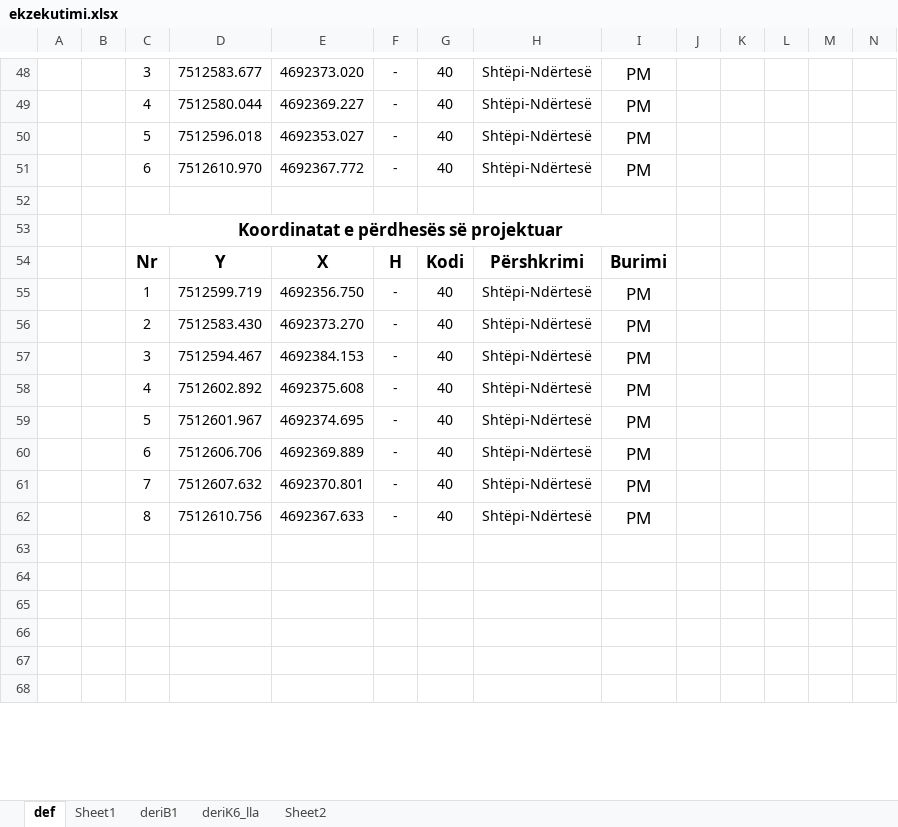
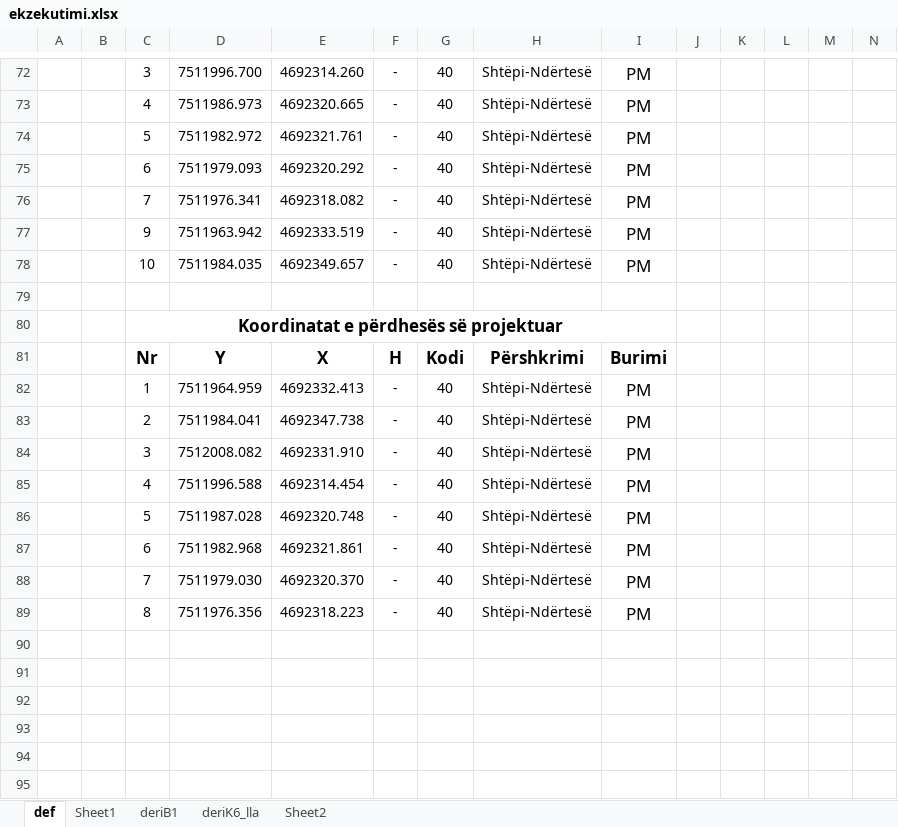
Before and after one commit to geo-coding/Objekti-Morea-Ferizaj, an Excel workbook: piketimet/txt/ekzekutimi.xlsx, sheet def, drawn as a sheet; only a part is shown, gaps mark what is left out; values as stored, in another font and other column widths than the file's, no borders; charts and pictures not drawn; addresses are those after the commit; rows hold the shown columns only; the diff covers the shown part only; the diff names each change by its address in the sheet, - before the commit and + after, or states it on an @@ line.

Commit message:
kati perdhese, suterren, b1 dhe b2  i ekzekutuar elaborati i ekzekutimit

```diff
--- a/piketimet/txt/ekzekutimi.xlsx (sheet def)
+++ b/piketimet/txt/ekzekutimi.xlsx (sheet def)
-D72: 7512583.677
+D72: 7511996.700
-E72: 4692373.020
+E72: 4692314.260
-D73: 7512580.044
+D73: 7511986.973
-E73: 4692369.227
+E73: 4692320.665
-D74: 7512596.018
+D74: 7511982.972
-E74: 4692353.027
+E74: 4692321.761
-D75: 7512610.970
+D75: 7511979.093
-E75: 4692367.772
+E75: 4692320.292
+row 76:  |  | 7 | 7511976.341 | 4692318.082 | - | 40 | Shtëpi-Ndërtesë | PM
+row 77:  |  | 9 | 7511963.942 | 4692333.519 | - | 40 | Shtëpi-Ndërtesë | PM
+row 78:  |  | 10 | 7511984.035 | 4692349.657 | - | 40 | Shtëpi-Ndërtesë | PM
-D82: 7512599.719
+D82: 7511964.959
-E82: 4692356.750
+E82: 4692332.413
-D83: 7512583.430
+D83: 7511984.041
-E83: 4692373.270
+E83: 4692347.738
-D84: 7512594.467
+D84: 7512008.082
-E84: 4692384.153
+E84: 4692331.910
-D85: 7512602.892
+D85: 7511996.588
-E85: 4692375.608
+E85: 4692314.454
-D86: 7512601.967
+D86: 7511987.028
-E86: 4692374.695
+E86: 4692320.748
-D87: 7512606.706
+D87: 7511982.968
-E87: 4692369.889
+E87: 4692321.861
-D88: 7512607.632
+D88: 7511979.030
-E88: 4692370.801
+E88: 4692320.370
-D89: 7512610.756
+D89: 7511976.356
-E89: 4692367.633
+E89: 4692318.223
```
Also changed, not shown: 52 added rows, 25 removed rows, 18 edited cells and merged cells elsewhere in this sheet, charts or pictures, 11 other files.
